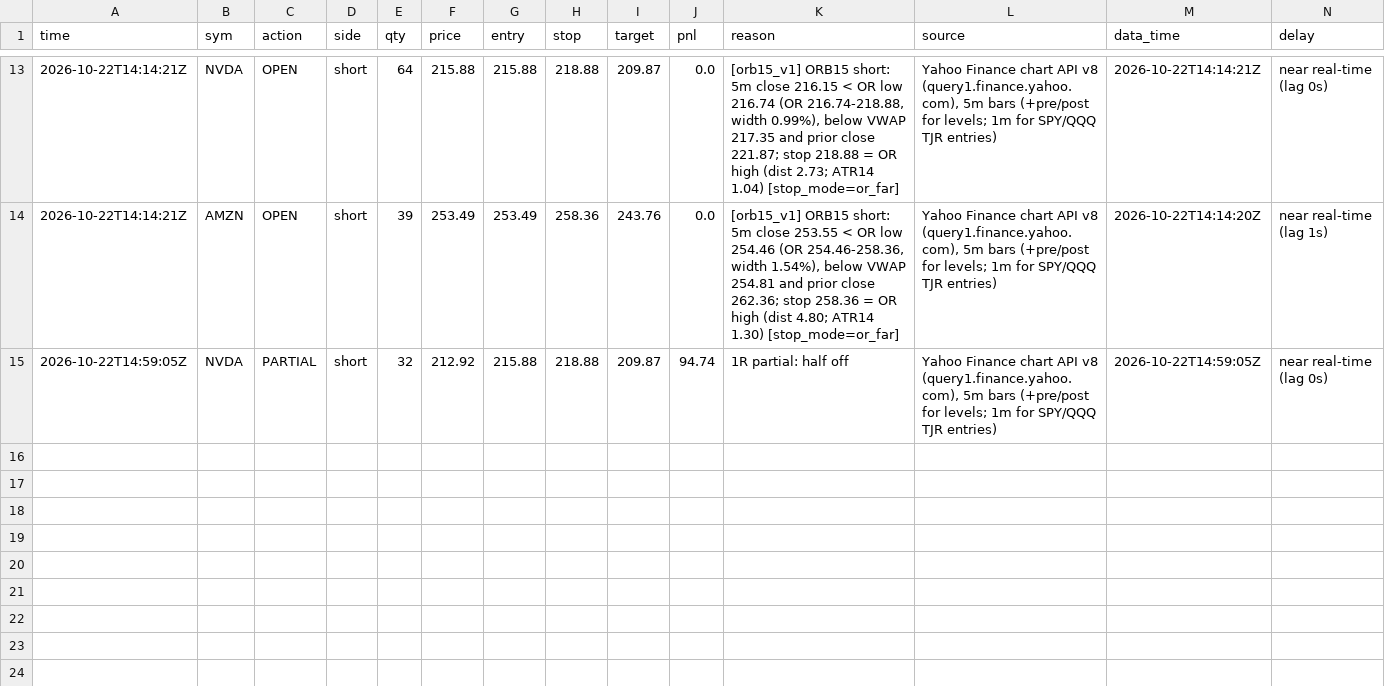
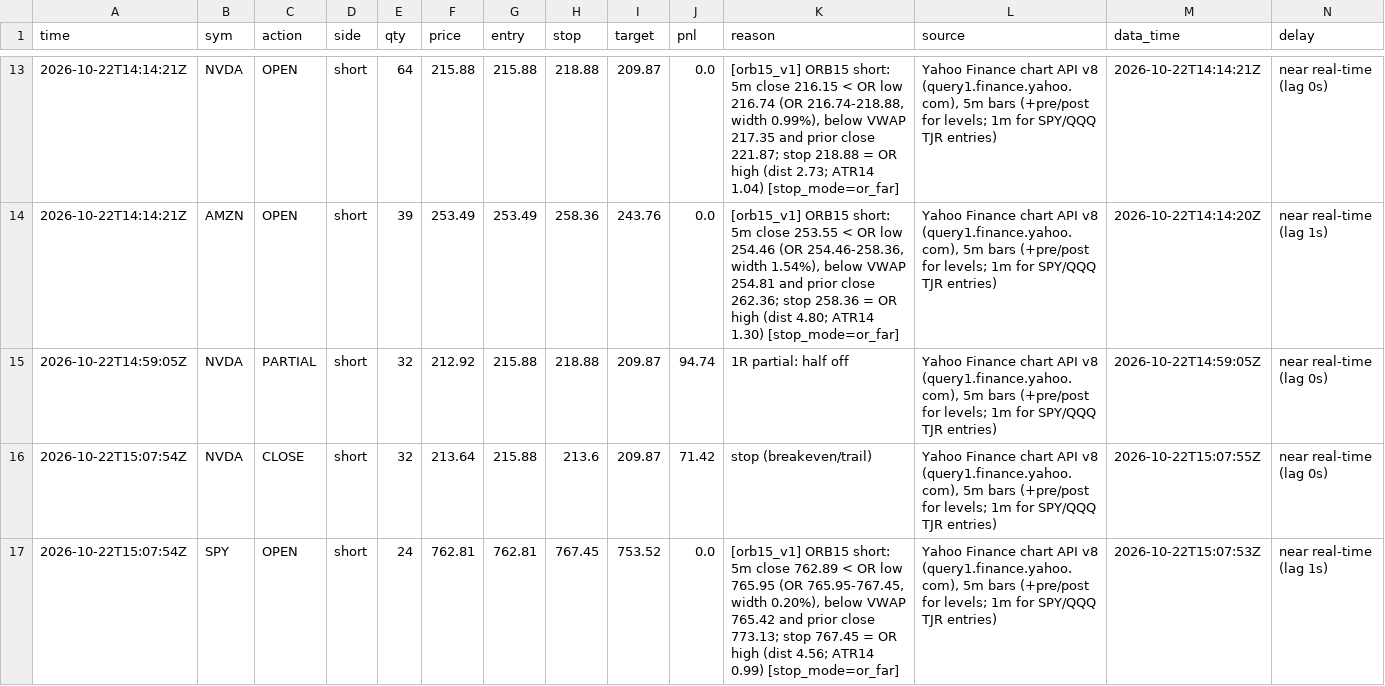
Before and after one commit to northgeorgiacablingco-commits/paper-trading-dashboard, a CSV file: data/stock_journal.csv, drawn as a sheet; only a part is shown, gaps mark what is left out; rows hold the shown columns only; the diff names each change by its address in the sheet, - before the commit and + after, or states it on an @@ line.

```diff
--- a/data/stock_journal.csv
+++ b/data/stock_journal.csv
+row 16: 2026-10-22T15:07:54Z | NVDA | CLOSE | short | 32 | 213.64 | 215.88 | 213.6 | 209.87 | 71.42 | stop (breakeven/trail) | Yahoo Finance chart API v8 (query1.finance.yahoo.com), 5m bars (+pre/post for levels; 1m for SPY/QQQ TJR entries) | 2026-10-22T15:07:55Z | near real-time (lag 0s)
+row 17: 2026-10-22T15:07:54Z | SPY | OPEN | short | 24 | 762.81 | 762.81 | 767.45 | 753.52 | 0.0 | [orb15_v1] ORB15 short: 5m close 762.89 < OR low 765.95 (OR 765.95-767.45, width 0.20%), below VWAP 765.42 and prior close 773.13; stop 767.45 = OR high (dist 4.56; ATR14 0.99) [stop_mode=or_far] | Yahoo Finance chart API v8 (query1.finance.yahoo.com), 5m bars (+pre/post for levels; 1m for SPY/QQQ TJR entries) | 2026-10-22T15:07:53Z | near real-time (lag 1s)
```
Also changed, not shown: data/crypto_journal.csv, data/stock_signals.csv, 5 other files.
